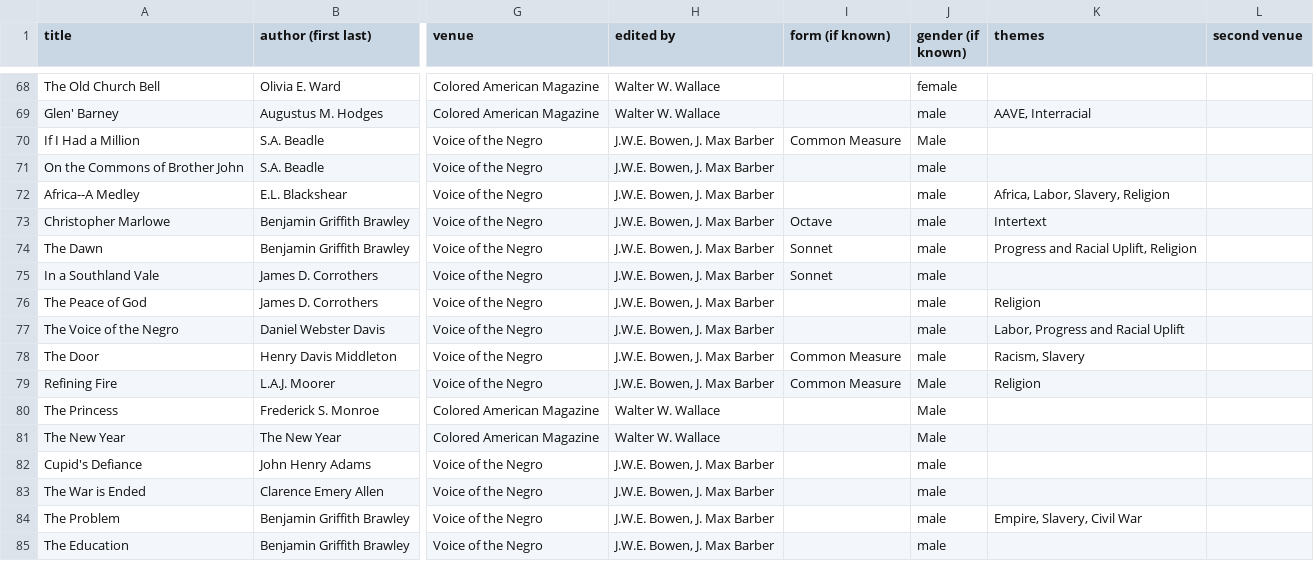
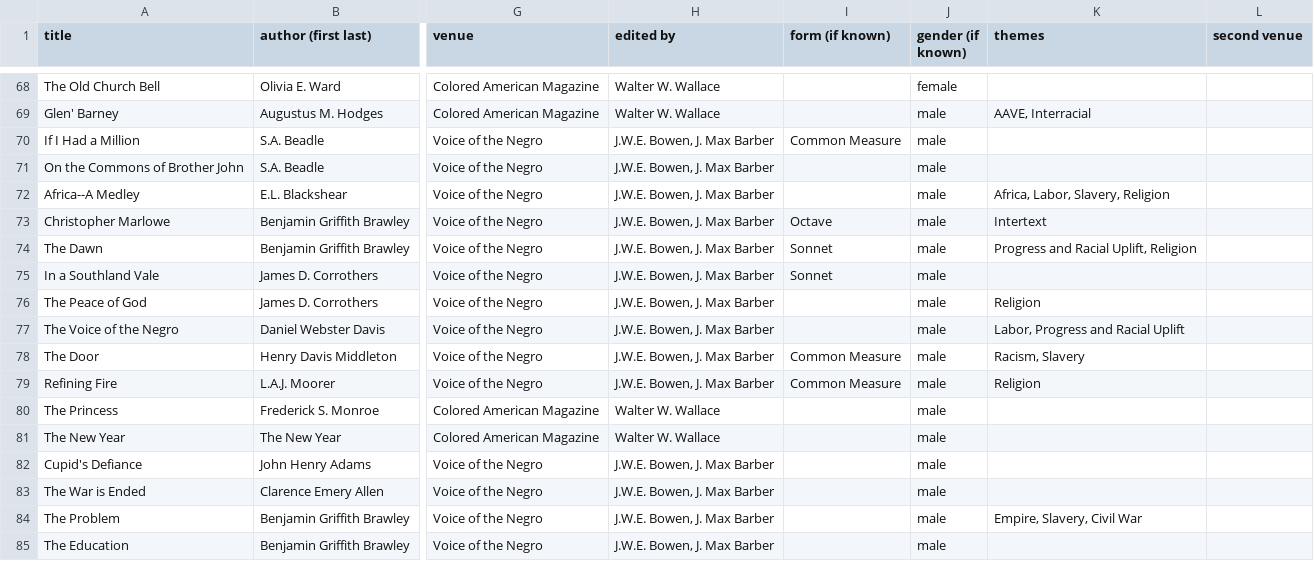
Before and after one commit to melaniewalsh/responsible-datasets-in-context, a CSV file: datasets/aa-periodical-poetry/African-American-Periodical-Poetry_1900-1928-Created-by-Amardeep-Singh-and-Kate-Hennessey,-Lehigh-University.csv, drawn as a sheet; only a part is shown, gaps mark what is left out; the diff names each change by its address in the sheet, - before the commit and + after, or states it on an @@ line.

Commit message:
fix case issue in dataset

```diff
--- a/datasets/aa-periodical-poetry/African-American-Periodical-Poetry_1900-1928-Created-by-Amardeep-Singh-and-Kate-Hennessey,-Lehigh-University.csv
+++ b/datasets/aa-periodical-poetry/African-American-Periodical-Poetry_1900-1928-Created-by-Amardeep-Singh-and-Kate-Hennessey,-Lehigh-University.csv
-J70 (gender (if known)): Male
+J70 (gender (if known)): male
-J79:J81 (gender (if known)): Male
+J79:J81 (gender (if known)): male
```
Also changed, not shown: 2 other files.
